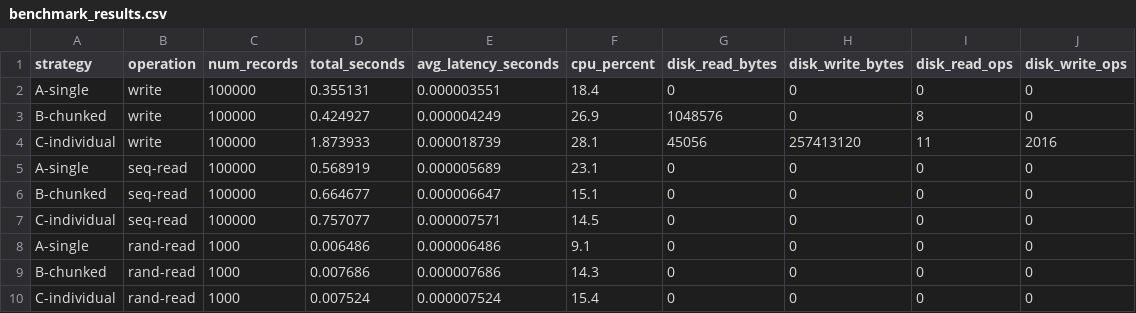
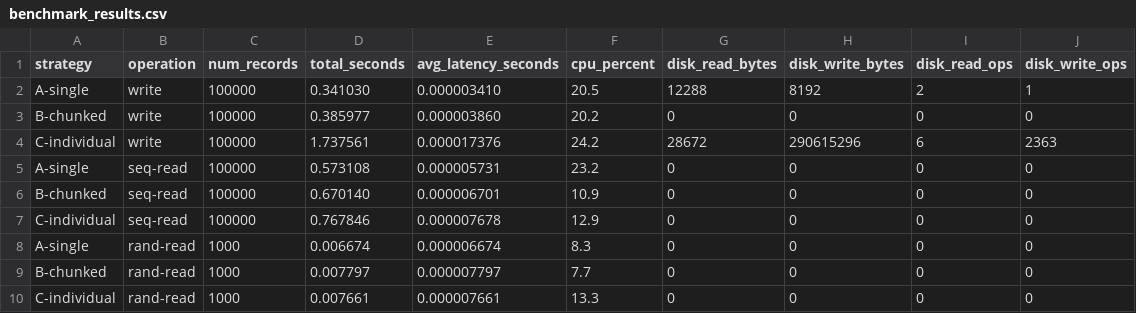
Before and after one commit to Ahmed-Idani/Fine-Grained-Storage-Simulation-and-I-O-Performance-Analysis, a CSV file: results/benchmark_results.csv, drawn as a sheet.

Commit message:
Fix analysis claims and update benchmark results
- Correct sequential read explanation: dentry/inode cache locality,
  not kernel read-ahead (code opens/closes file per record)
- Fix disk write claim: metadata pressure triggers full writeback
  of both metadata and data, not "almost entirely metadata"
- Fix directory lookup scaling: ext4 HTree degrades via cache misses,
  not O(1) to O(n)
- Add methodology notes (warm cache, per-record file open)
- Update all numbers to match latest benchmark run

```diff
--- a/results/benchmark_results.csv
+++ b/results/benchmark_results.csv
@@ -1,10 +1,10 @@
 strategy,operation,num_records,total_seconds,avg_latency_seconds,cpu_percent,disk_read_bytes,disk_write_bytes,disk_read_ops,disk_write_ops
-A-single,write,100000,0.355131,0.000003551,18.4,0,0,0,0
-B-chunked,write,100000,0.424927,0.000004249,26.9,1048576,0,8,0
-C-individual,write,100000,1.873933,0.000018739,28.1,45056,257413120,11,2016
-A-single,seq-read,100000,0.568919,0.000005689,23.1,0,0,0,0
-B-chunked,seq-read,100000,0.664677,0.000006647,15.1,0,0,0,0
-C-individual,seq-read,100000,0.757077,0.000007571,14.5,0,0,0,0
-A-single,rand-read,1000,0.006486,0.000006486,9.1,0,0,0,0
-B-chunked,rand-read,1000,0.007686,0.000007686,14.3,0,0,0,0
-C-individual,rand-read,1000,0.007524,0.000007524,15.4,0,0,0,0
+A-single,write,100000,0.341030,0.000003410,20.5,12288,8192,2,1
+B-chunked,write,100000,0.385977,0.000003860,20.2,0,0,0,0
+C-individual,write,100000,1.737561,0.000017376,24.2,28672,290615296,6,2363
+A-single,seq-read,100000,0.573108,0.000005731,23.2,0,0,0,0
+B-chunked,seq-read,100000,0.670140,0.000006701,10.9,0,0,0,0
+C-individual,seq-read,100000,0.767846,0.000007678,12.9,0,0,0,0
+A-single,rand-read,1000,0.006674,0.000006674,8.3,0,0,0,0
+B-chunked,rand-read,1000,0.007797,0.000007797,7.7,0,0,0,0
+C-individual,rand-read,1000,0.007661,0.000007661,13.3,0,0,0,0
```
Also changed, not shown: 7 other files.
